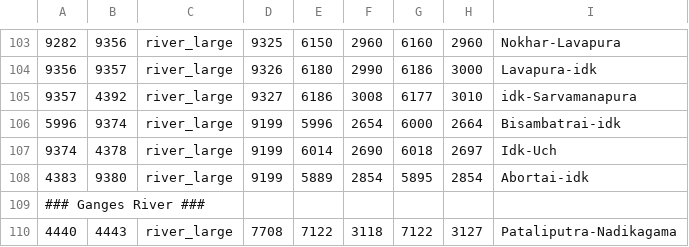
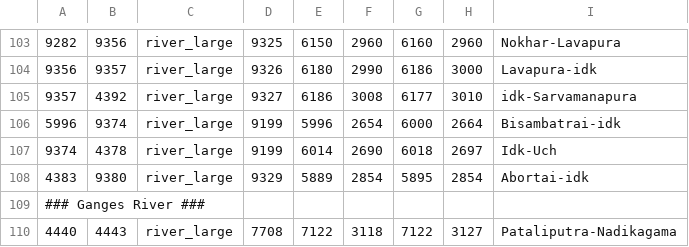
Before and after one commit to LinkLuver/Gift-of-the-Nile, a CSV file: map_data/adjacencies.csv, drawn as a sheet; only a part is shown, gaps mark what is left out.

Commit message:
Update adjacencies.csv

```diff
--- a/map_data/adjacencies.csv
+++ b/map_data/adjacencies.csv
@@ -107,3 +107,3 @@
 9374;4378;river_large;9199;6014;2690;6018;2697;Idk-Uch
-4383;9380;river_large;9199;5889;2854;5895;2854;Abortai-idk
+4383;9380;river_large;9329;5889;2854;5895;2854;Abortai-idk
 ### Ganges River ###
```
